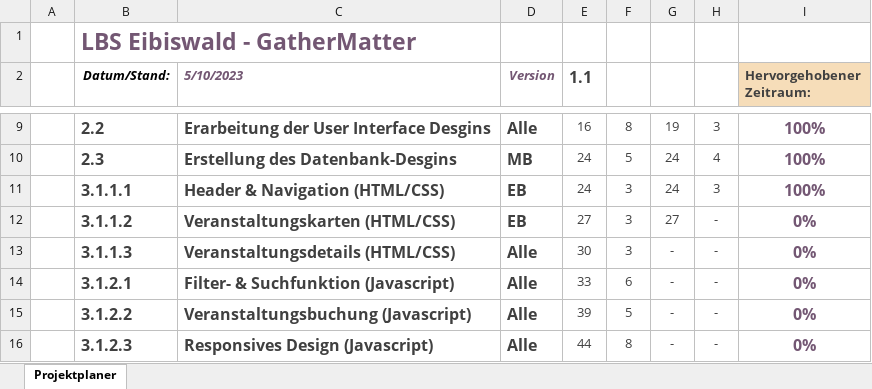
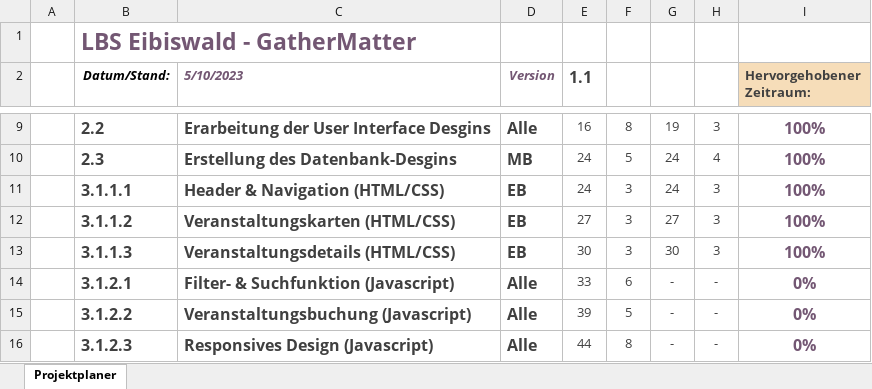
Before and after one commit to MuriTube/gathermatter, an Excel workbook: Planung/4APC_GanttChart_gr01.xlsx, sheet Projektplaner, drawn as a sheet; only a part is shown, gaps mark what is left out; values as stored, in another font and other column widths than the file's, no borders; charts and pictures and conditional formats not drawn; the diff names each change by its address in the sheet, - before the commit and + after, or states it on an @@ line.

Commit message:
Gantt chart

```diff
--- a/Planung/4APC_GanttChart_gr01.xlsx (sheet Projektplaner)
+++ b/Planung/4APC_GanttChart_gr01.xlsx (sheet Projektplaner)
-H12:H13: -
+H12:H13: 3
-I12:I13 (Hervorgehobener Zeitraum:): 0%
+I12:I13 (Hervorgehobener Zeitraum:): 100%
-D13 (Version): Alle
+D13 (Version): EB
-G13: -
+G13: 30
```
